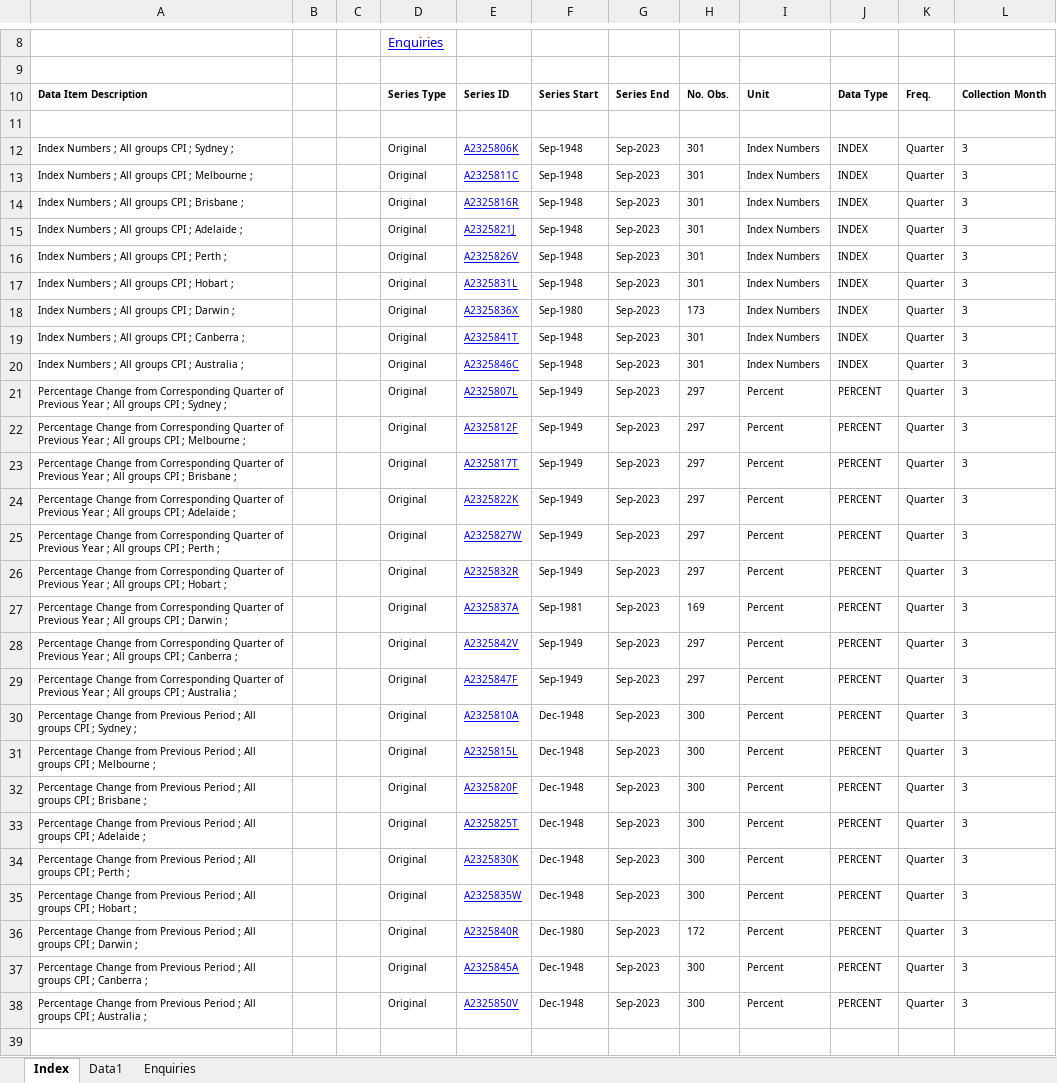
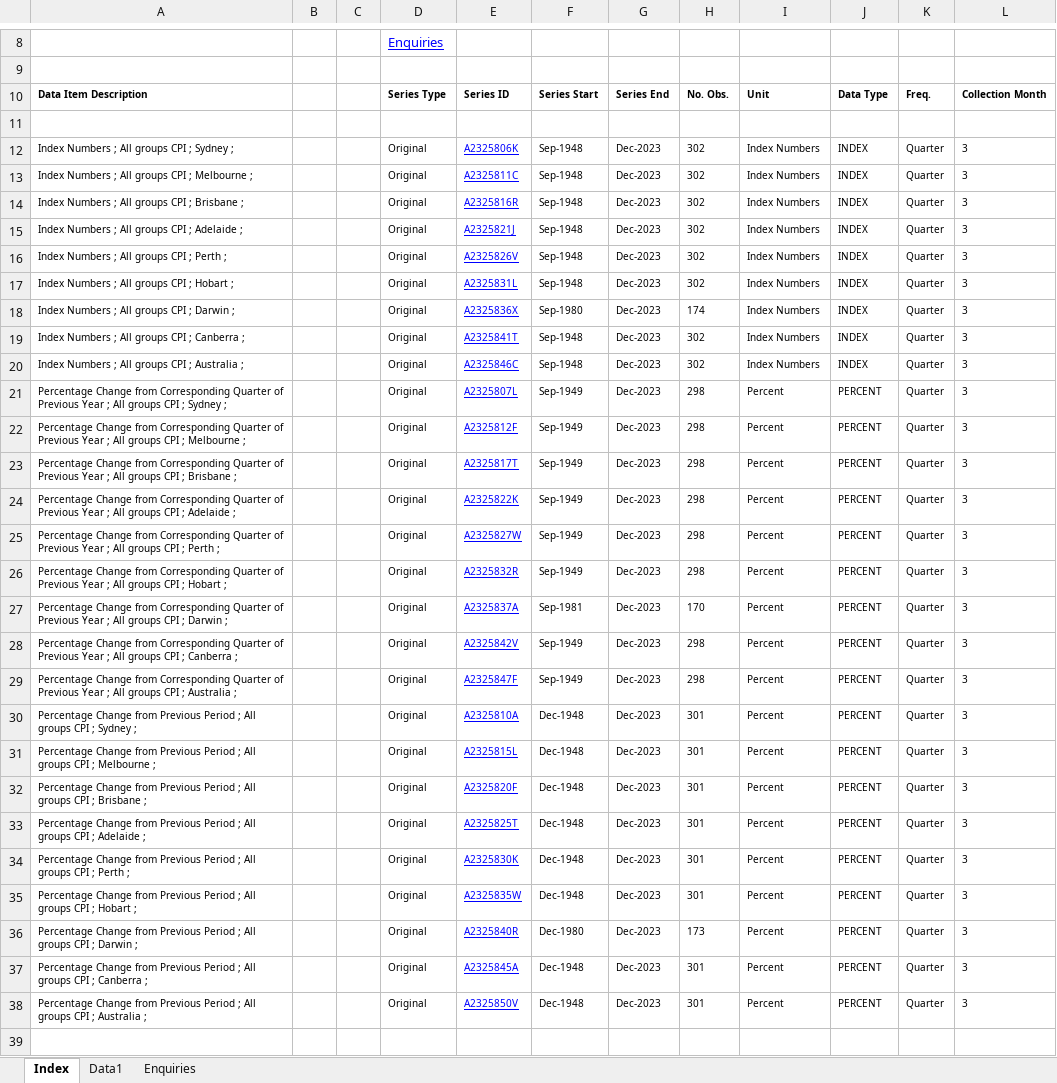
Before and after one commit to jazon7/share-market-history, an Excel workbook: data/cpi.xlsx, sheet Index, drawn as a sheet; only a part is shown, gaps mark what is left out; values as stored, in another font and other column widths than the file's, no borders; charts and pictures not drawn; the diff covers the shown part only; the diff names each change by its address in the sheet, - before the commit and + after, or states it on an @@ line.

```diff
--- a/data/cpi.xlsx (sheet Index)
+++ b/data/cpi.xlsx (sheet Index)
-G12:G38: Sep-2023
+G12:G38: Dec-2023
-H12:H17: 301
+H12:H17: 302
-H18: 173
+H18: 174
-H19:H20: 301
+H19:H20: 302
-H21:H26: 297
+H21:H26: 298
-H27: 169
+H27: 170
-H28:H29: 297
+H28:H29: 298
-H30:H35: 300
+H30:H35: 301
-H36: 172
+H36: 173
-H37:H38: 300
+H37:H38: 301
```
Also changed, not shown: 1 edited cell elsewhere in this sheet, sheet Data1, 5 other files.
